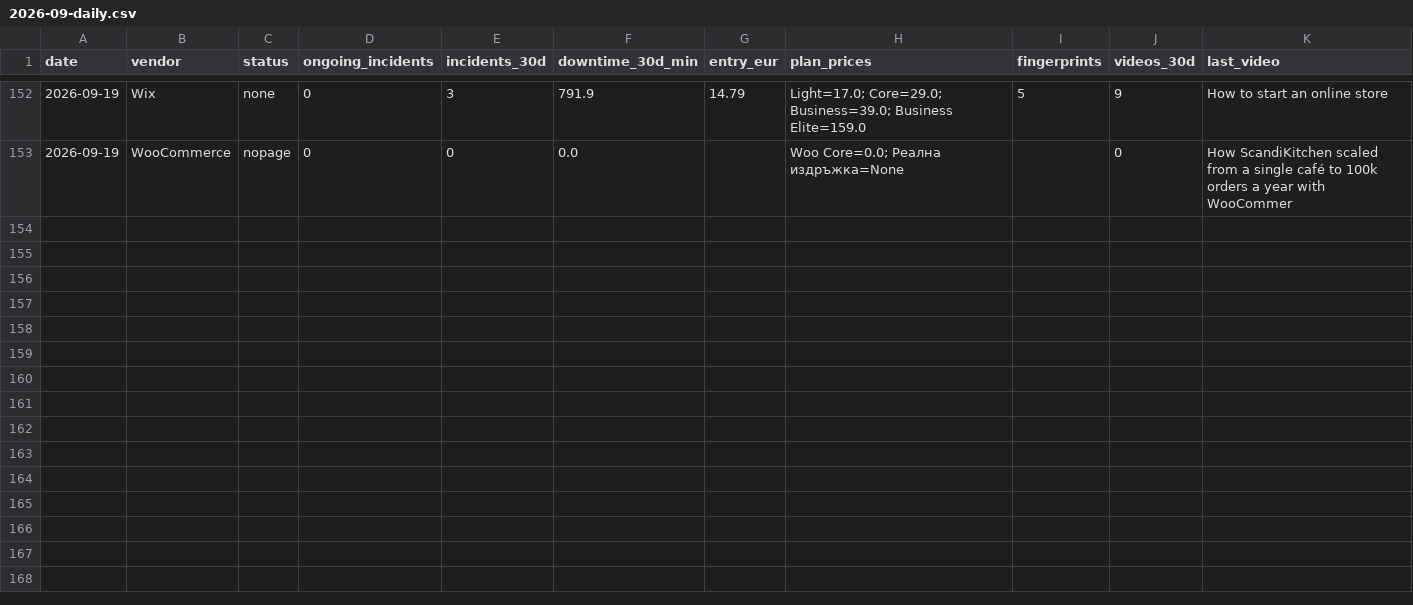
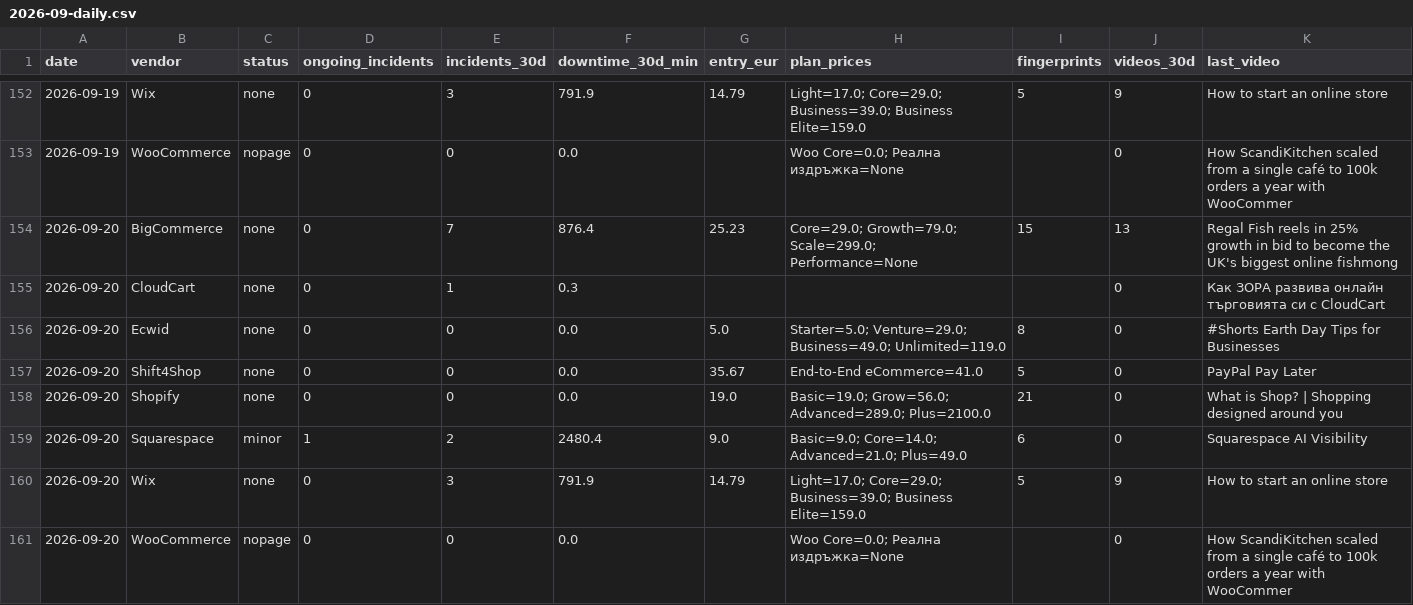
Before and after one commit to Emo-999/ecommerce-intelligence, a CSV file: exports/2026-09-daily.csv, drawn as a sheet; only a part is shown, gaps mark what is left out; the diff names each change by its address in the sheet, - before the commit and + after, or states it on an @@ line.

Commit message:
chore: daily intel update [skip ci]

```diff
--- a/exports/2026-09-daily.csv
+++ b/exports/2026-09-daily.csv
+row 154: 2026-09-20 | BigCommerce | none | 0 | 7 | 876.4 | 25.23 | Core=29.0; Growth=79.0; Scale=299.0; Performance=None | 15 | 13 | Regal Fish reels in 25% growth in bid to become the UK's biggest online fishmong
+row 155: 2026-09-20 | CloudCart | none | 0 | 1 | 0.3 |  |  |  | 0 | Как ЗОРА развива онлайн търговията си с CloudCart
+row 156: 2026-09-20 | Ecwid | none | 0 | 0 | 0.0 | 5.0 | Starter=5.0; Venture=29.0; Business=49.0; Unlimited=119.0 | 8 | 0 | #Shorts Earth Day Tips for Businesses
+row 157: 2026-09-20 | Shift4Shop | none | 0 | 0 | 0.0 | 35.67 | End-to-End eCommerce=41.0 | 5 | 0 | PayPal Pay Later
+row 158: 2026-09-20 | Shopify | none | 0 | 0 | 0.0 | 19.0 | Basic=19.0; Grow=56.0; Advanced=289.0; Plus=2100.0 | 21 | 0 | What is Shop? | Shopping designed around you
+row 159: 2026-09-20 | Squarespace | minor | 1 | 2 | 2480.4 | 9.0 | Basic=9.0; Core=14.0; Advanced=21.0; Plus=49.0 | 6 | 0 | Squarespace AI Visibility
+row 160: 2026-09-20 | Wix | none | 0 | 3 | 791.9 | 14.79 | Light=17.0; Core=29.0; Business=39.0; Business Elite=159.0 | 5 | 9 | How to start an online store
+row 161: 2026-09-20 | WooCommerce | nopage | 0 | 0 | 0.0 |  | Woo Core=0.0; Реална издръжка=None |  | 0 | How ScandiKitchen scaled from a single café to 100k orders a year with WooCommer
```
Also changed, not shown: exports/2026-09-summary.csv, 10 other files.
